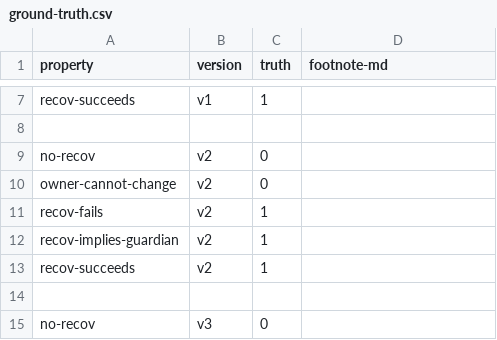
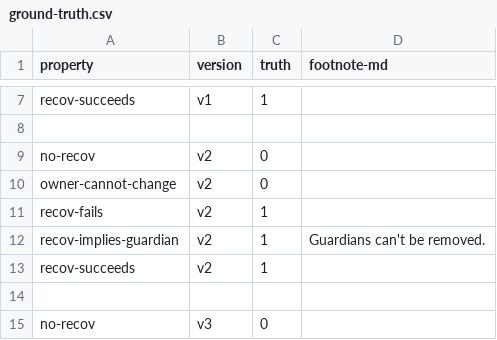
Before and after one commit to Eic17H/contracts-verification-benchmark, a CSV file: contracts/social_recovery_wallet/ground-truth.csv, drawn as a sheet; only a part is shown, gaps mark what is left out; the diff covers the shown part only.

Commit message:
SRW: Add ground truth footnotes

```diff
--- a/contracts/social_recovery_wallet/ground-truth.csv
+++ b/contracts/social_recovery_wallet/ground-truth.csv
@@ -11,3 +11,3 @@ owner-cannot-change,v2,0,
 recov-fails,v2,1,
-recov-implies-guardian,v2,1,
+recov-implies-guardian,v2,1,"Guardians can't be removed."
 recov-succeeds,v2,1,
```
Also changed, not shown: 18 edited cells elsewhere in this file.
